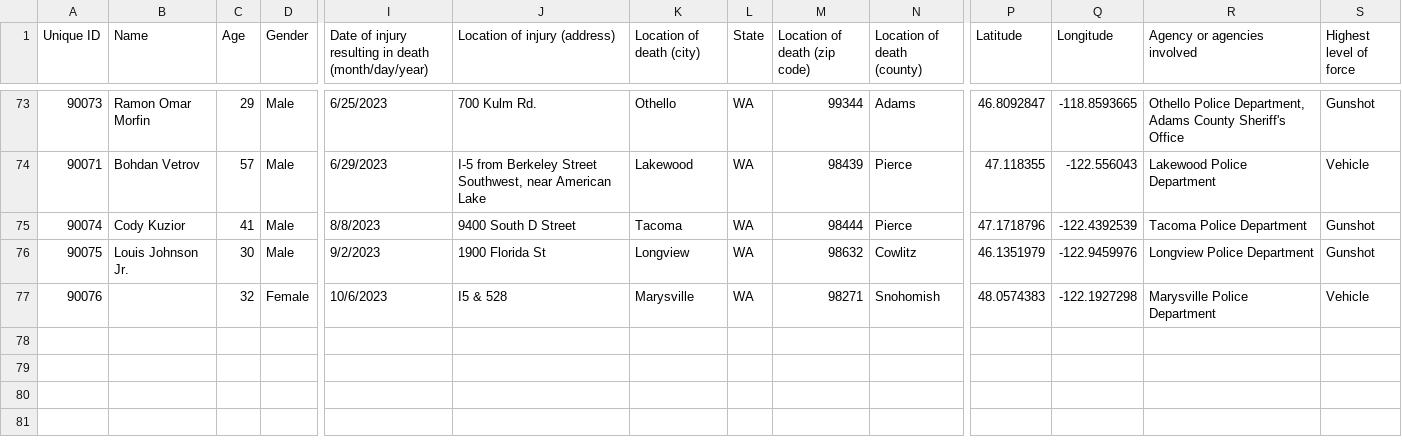
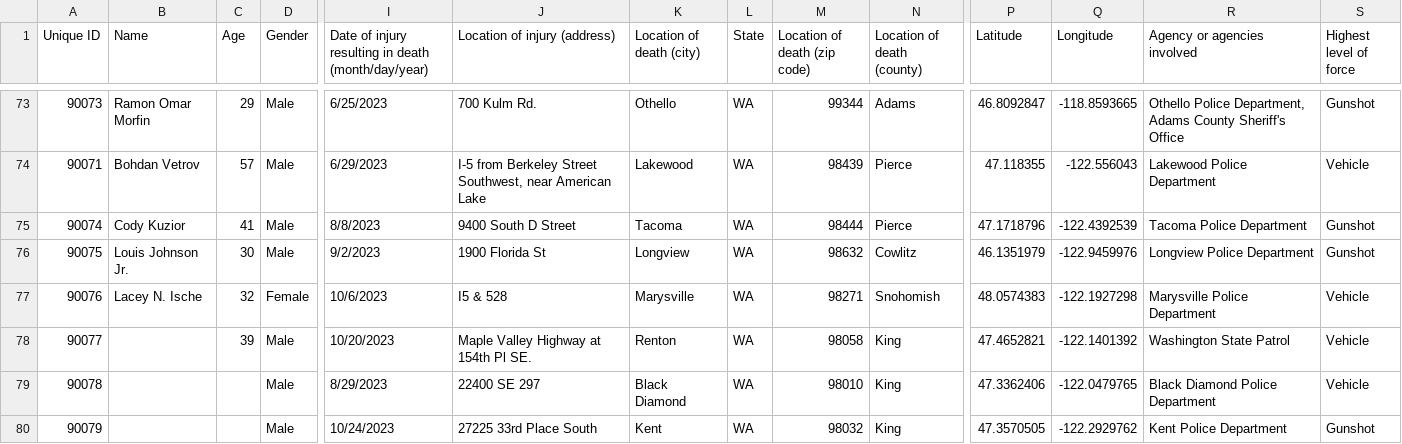
Before and after one commit to nextstepswa/fewapo, a CSV file: data-raw/temp-newnames.csv, drawn as a sheet; only a part is shown, gaps mark what is left out; rows hold the shown columns only; the diff names each change by its address in the sheet, - before the commit and + after, or states it on an @@ line.

Commit message:
add new names

```diff
--- a/data-raw/temp-newnames.csv
+++ b/data-raw/temp-newnames.csv
-B77 (Name): (empty)
+B77 (Name): Lacey N. Ische
+row 78: 90077 |  | 39 | Male | 10/20/2023 | Maple Valley Highway at 154th Pl SE. | Renton | WA | 98058 | King | 47.4652821 | -122.1401392 | Washington State Patrol | Vehicle
+row 79: 90078 |  |  | Male | 8/29/2023 | 22400 SE 297 | Black Diamond | WA | 98010 | King | 47.3362406 | -122.0479765 | Black Diamond Police Department | Vehicle
+row 80: 90079 |  |  | Male | 10/24/2023 | 27225 33rd Place South | Kent | WA | 98032 | King | 47.3570505 | -122.2929762 | Kent Police Department | Gunshot
```
